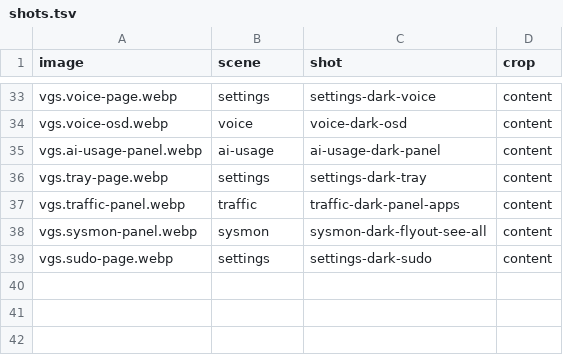
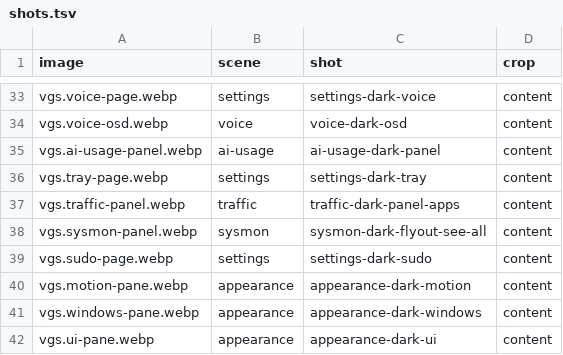
Before and after one commit to vanillagreencom/vgshell, a TSV file: docs/images/plugins/shots.tsv, drawn as a sheet; only a part is shown, gaps mark what is left out.

```diff
--- a/docs/images/plugins/shots.tsv
+++ b/docs/images/plugins/shots.tsv
@@ -39 +39,4 @@ vgs.sysmon-panel.webp	sysmon	sysmon-dark-flyout-see-all	content
 vgs.sudo-page.webp	settings	settings-dark-sudo	content
+vgs.motion-pane.webp	appearance	appearance-dark-motion	content
+vgs.windows-pane.webp	appearance	appearance-dark-windows	content
+vgs.ui-pane.webp	appearance	appearance-dark-ui	content
```
Also changed, not shown: 12 other files.
